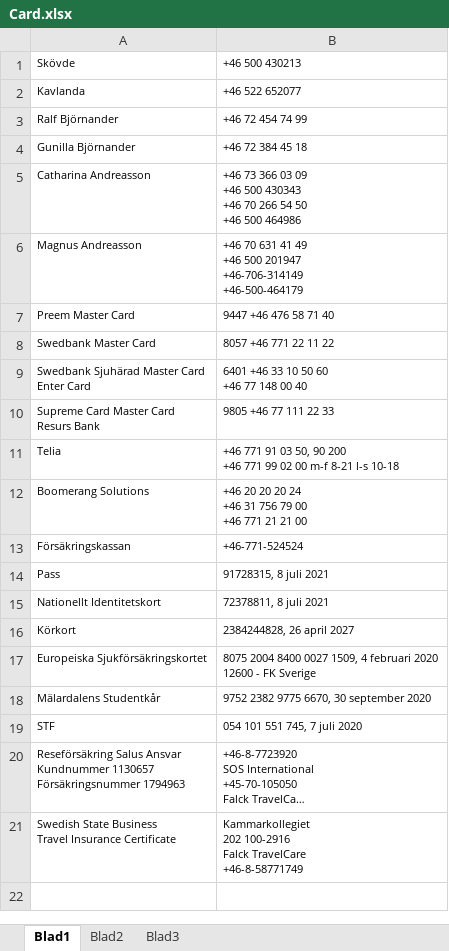
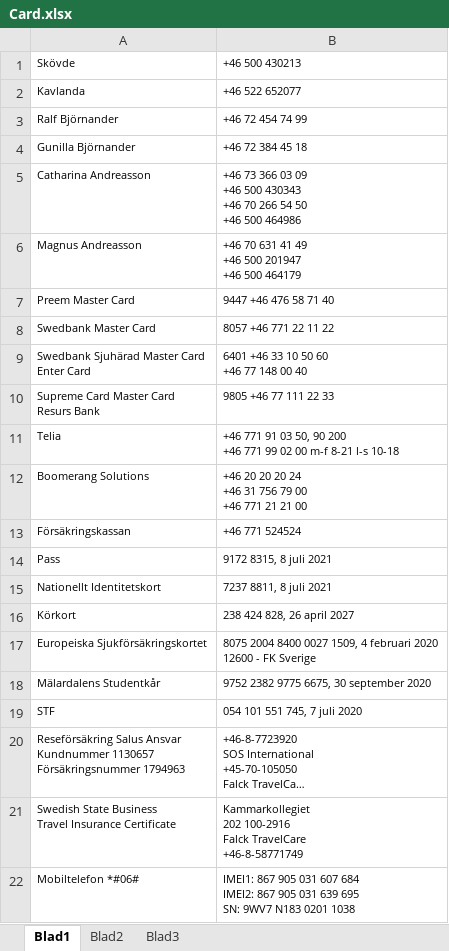
Before and after one commit to StefanBjornander/CCompiler_old, an Excel workbook: C_Compiler_CSharp/C_Compiler_CSharp/Card.xlsx, sheet Blad1, drawn as a sheet; long unchanged cells end in …; values as stored, in another font and other column widths than the file's, no borders; ↵ is a line break in a cell; the diff names each change by its address in the sheet, - before the commit and + after, or states it on an @@ line.

```diff
--- a/C_Compiler_CSharp/C_Compiler_CSharp/Card.xlsx (sheet Blad1)
+++ b/C_Compiler_CSharp/C_Compiler_CSharp/Card.xlsx (sheet Blad1)
-B6: …500 201947 ↵ +46-706-314149 ↵ +46-500-464179
+B6: …500 201947 ↵ +46 500 464179
-B13: +46-771-524524
+B13: +46 771 524524
-B14: 91728315, 8 juli 2021
+B14: 9172 8315, 8 juli 2021
-B15: 72378811, 8 juli 2021
+B15: 7237 8811, 8 juli 2021
-B16: 2384244828, 26 april 2027
+B16: 238 424 828, 26 april 2027
-B18: 9752 2382 9775 6670, 30 september 2020
+B18: 9752 2382 9775 6675, 30 september 2020
+row 22: Mobiltelefon *#06# | IMEI1: 867 905 031 607 684 ↵ IMEI2: 867 905 031 639 695 ↵ SN: 9WV7 N183 0201 1038
```
Also changed, not shown: 14 other files.
